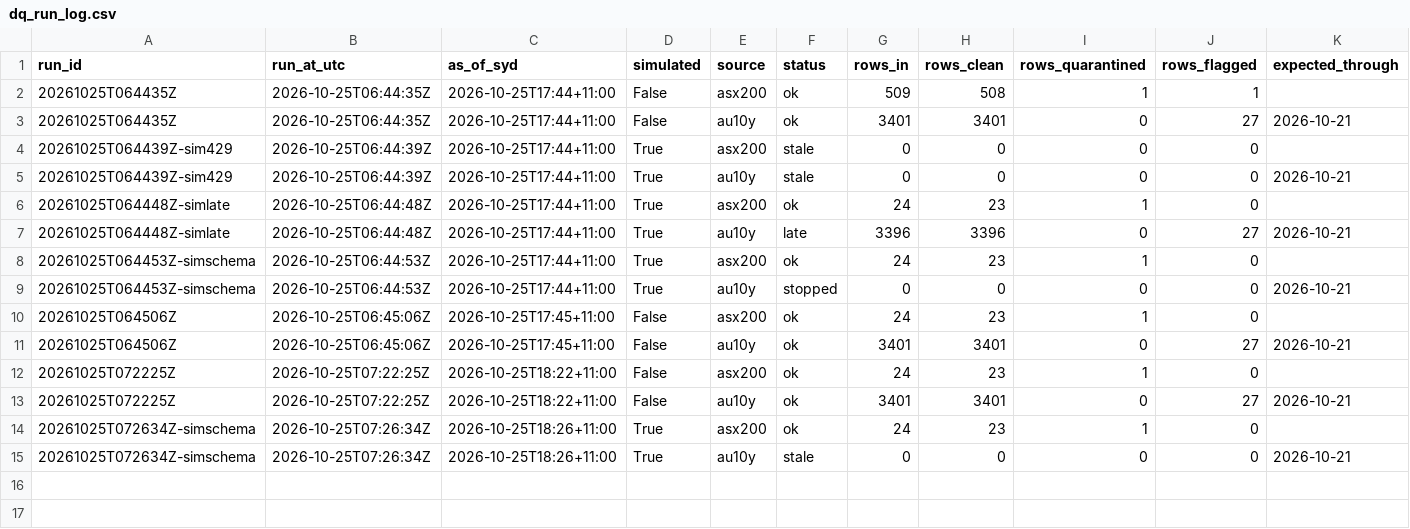
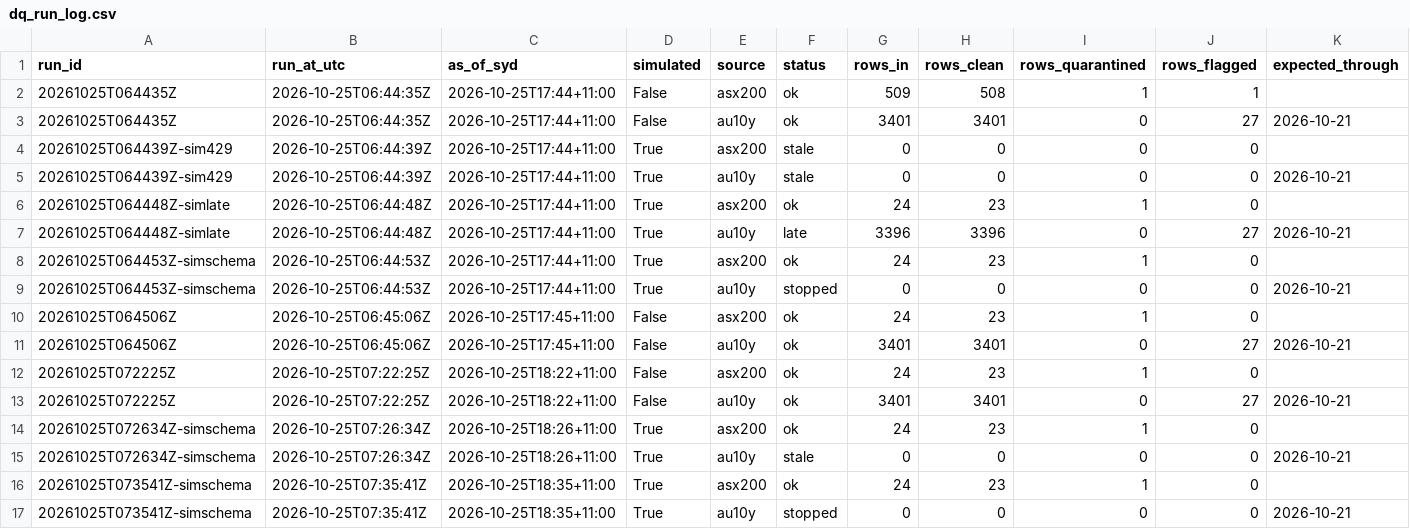
Before and after one commit to vpkngoc/BUSA3022_ASM2, a CSV file: data/quality/dq_run_log.csv, drawn as a sheet; only a part is shown; rows hold the shown columns only; the diff names each change by its address in the sheet, - before the commit and + after, or states it on an @@ line.

```diff
--- a/data/quality/dq_run_log.csv
+++ b/data/quality/dq_run_log.csv
+row 16: 20261025T073541Z-simschema | 2026-10-25T07:35:41Z | 2026-10-25T18:35+11:00 | True | asx200 | ok | 24 | 23 | 1 | 0
+row 17: 20261025T073541Z-simschema | 2026-10-25T07:35:41Z | 2026-10-25T18:35+11:00 | True | au10y | stopped | 0 | 0 | 0 | 0 | 2026-10-21
```
Also changed, not shown: data/quality/dq_events.csv, 2 other files.
